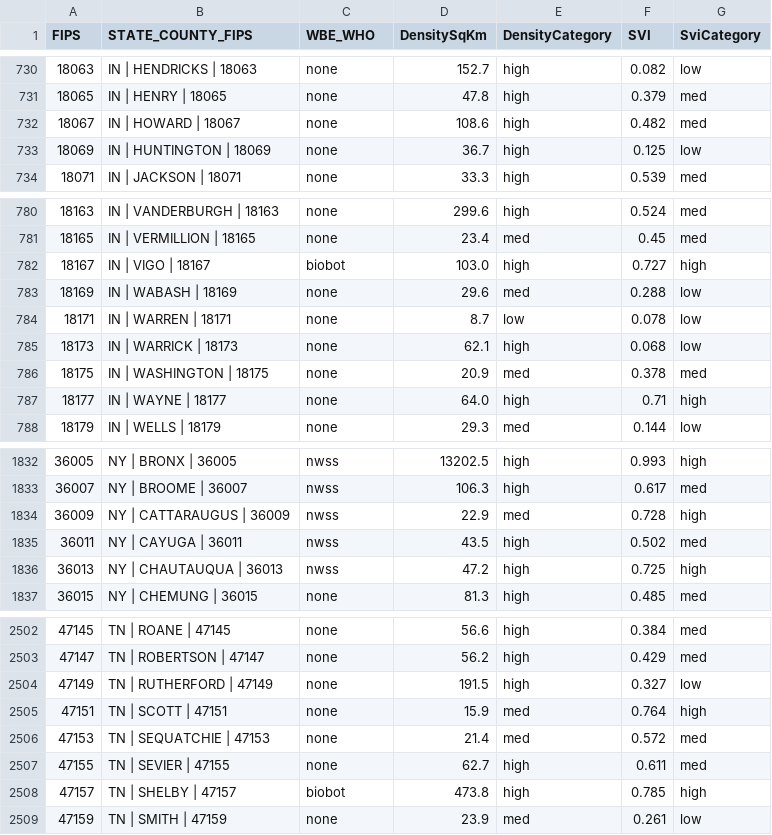
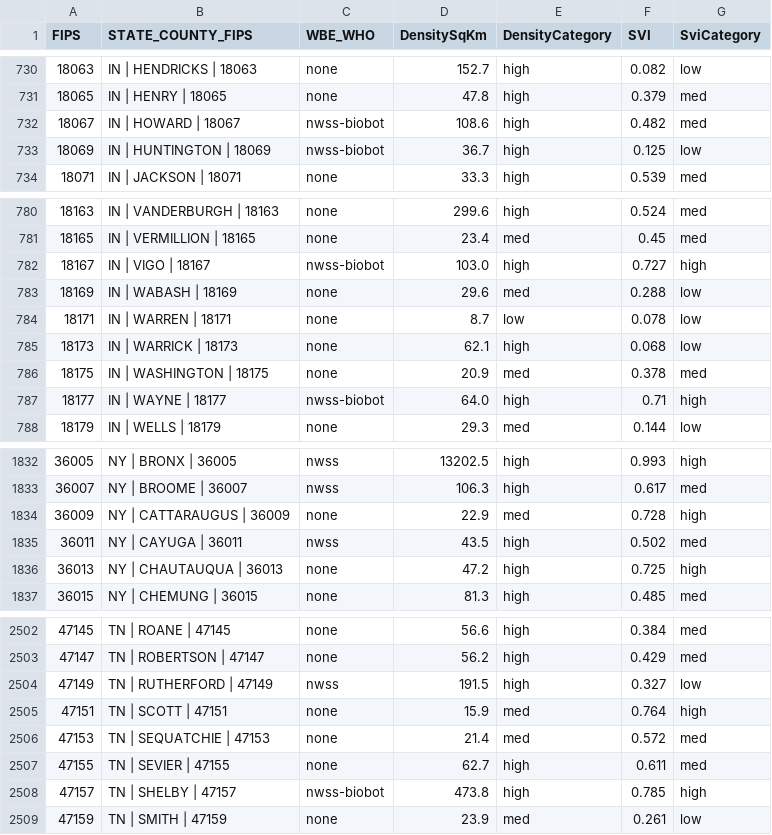
Before and after one commit to ChuckConnell/covid19_wbe, a TSV file: wbe_coverage_map.tsv, drawn as a sheet; only a part is shown, gaps mark what is left out; the diff covers the shown part only.

```diff
--- a/wbe_coverage_map.tsv
+++ b/wbe_coverage_map.tsv
@@ -731,4 +731,4 @@ FIPS	STATE_COUNTY_FIPS	WBE_WHO	DensitySqKm	DensityCategory	SVI	SviCategory
 18065	IN | HENRY | 18065	none	47.8	high	0.379	med
-18067	IN | HOWARD | 18067	none	108.6	high	0.482	med
-18069	IN | HUNTINGTON | 18069	none	36.7	high	0.125	low
+18067	IN | HOWARD | 18067	nwss-biobot	108.6	high	0.482	med
+18069	IN | HUNTINGTON | 18069	nwss-biobot	36.7	high	0.125	low
 18071	IN | JACKSON | 18071	none	33.3	high	0.539	med
@@ -781,3 +781,3 @@ FIPS	STATE_COUNTY_FIPS	WBE_WHO	DensitySqKm	DensityCategory	SVI	SviCategory
 18165	IN | VERMILLION | 18165	none	23.4	med	0.45	med
-18167	IN | VIGO | 18167	biobot	103.0	high	0.727	high
+18167	IN | VIGO | 18167	nwss-biobot	103.0	high	0.727	high
 18169	IN | WABASH | 18169	none	29.6	med	0.288	low
@@ -786,3 +786,3 @@ FIPS	STATE_COUNTY_FIPS	WBE_WHO	DensitySqKm	DensityCategory	SVI	SviCategory
 18175	IN | WASHINGTON | 18175	none	20.9	med	0.378	med
-18177	IN | WAYNE | 18177	none	64.0	high	0.71	high
+18177	IN | WAYNE | 18177	nwss-biobot	64.0	high	0.71	high
 18179	IN | WELLS | 18179	none	29.3	med	0.144	low
@@ -1833,5 +1833,5 @@ FIPS	STATE_COUNTY_FIPS	WBE_WHO	DensitySqKm	DensityCategory	SVI	SviCategory
 36007	NY | BROOME | 36007	nwss	106.3	high	0.617	med
-36009	NY | CATTARAUGUS | 36009	nwss	22.9	med	0.728	high
+36009	NY | CATTARAUGUS | 36009	none	22.9	med	0.728	high
 36011	NY | CAYUGA | 36011	nwss	43.5	high	0.502	med
-36013	NY | CHAUTAUQUA | 36013	nwss	47.2	high	0.725	high
+36013	NY | CHAUTAUQUA | 36013	none	47.2	high	0.725	high
 36015	NY | CHEMUNG | 36015	none	81.3	high	0.485	med
@@ -2503,3 +2503,3 @@ FIPS	STATE_COUNTY_FIPS	WBE_WHO	DensitySqKm	DensityCategory	SVI	SviCategory
 47147	TN | ROBERTSON | 47147	none	56.2	high	0.429	med
-47149	TN | RUTHERFORD | 47149	none	191.5	high	0.327	low
+47149	TN | RUTHERFORD | 47149	nwss	191.5	high	0.327	low
 47151	TN | SCOTT | 47151	none	15.9	med	0.764	high
@@ -2507,3 +2507,3 @@ FIPS	STATE_COUNTY_FIPS	WBE_WHO	DensitySqKm	DensityCategory	SVI	SviCategory
 47155	TN | SEVIER | 47155	none	62.7	high	0.611	med
-47157	TN | SHELBY | 47157	biobot	473.8	high	0.785	high
+47157	TN | SHELBY | 47157	nwss-biobot	473.8	high	0.785	high
 47159	TN | SMITH | 47159	none	23.9	med	0.261	low
```
Also changed, not shown: 42 edited cells elsewhere in this file, 7 other files.
